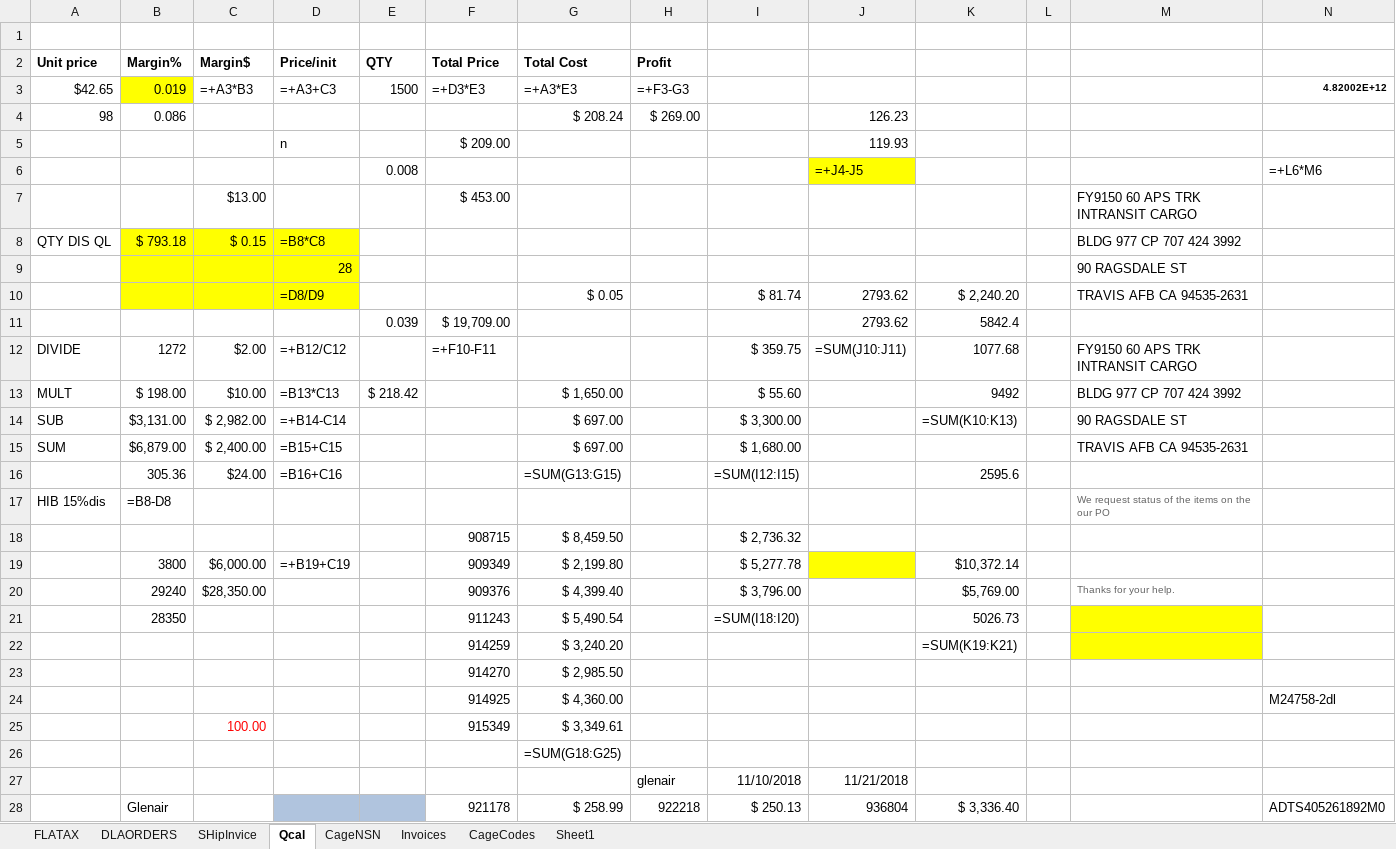
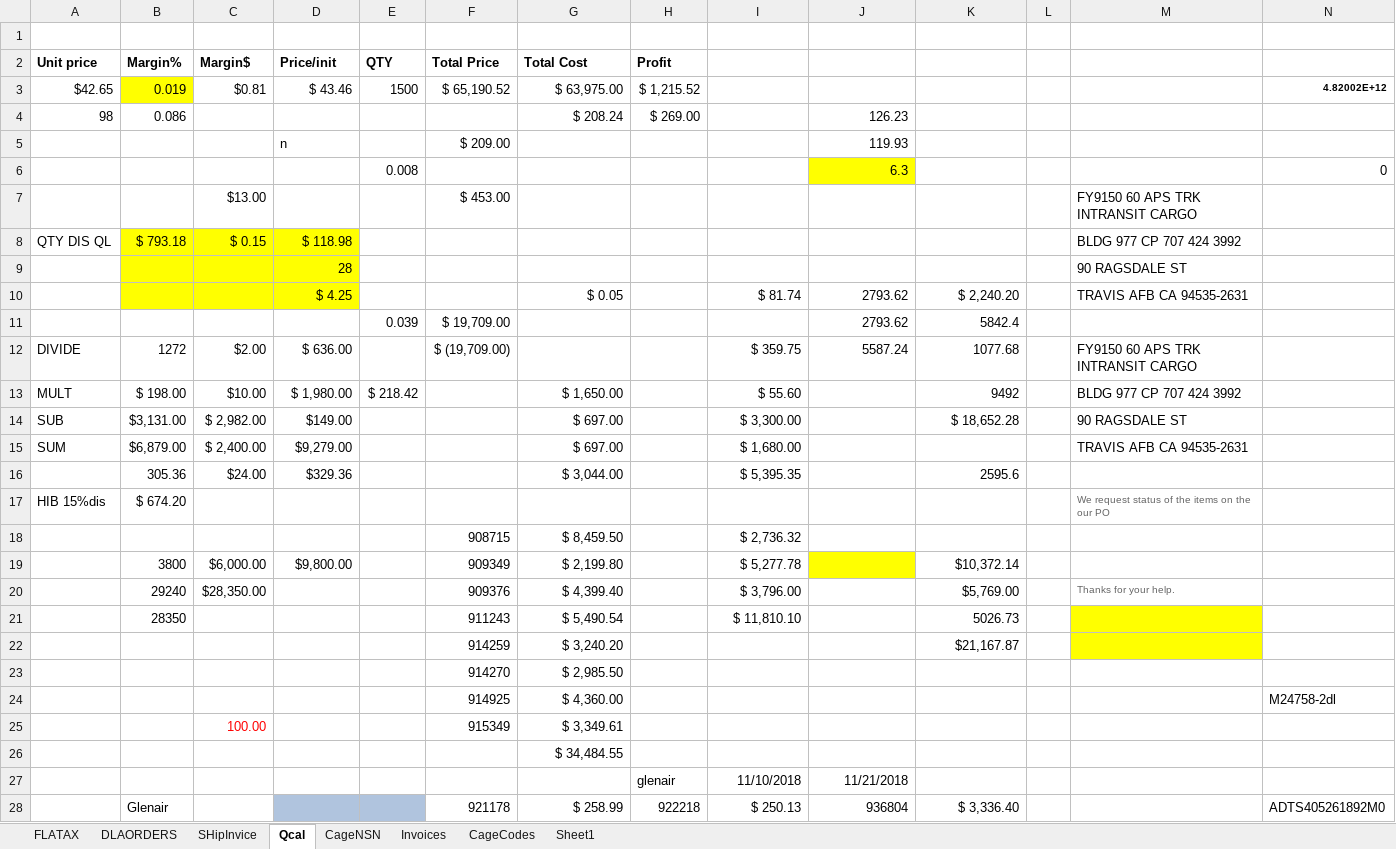
Before and after one commit to KaySea0/WestSim, an Excel workbook: Ship-Invoice-02282019.xlsx, sheet Qcal, drawn as a sheet; only a part is shown; values as stored, in another font and other column widths than the file's, no borders; formulas without a stored value are shown as written; removed rows and columns are numbered as before the commit, all else as after; rows hold the shown columns only; the diff covers the shown part only; the diff names each change by its address in the sheet, - before the commit and + after, or states it on an @@ line.

```diff
--- a/Ship-Invoice-02282019.xlsx (sheet Qcal)
+++ b/Ship-Invoice-02282019.xlsx (sheet Qcal)
-C3 (Margin$): =+A3*B3
+C3 (Margin$): $0.81
-D3 (Price/init): =+A3+C3
+D3 (Price/init): $ 43.46
-F3 (Total Price): =+D3*E3
+F3 (Total Price): $ 65,190.52
-G3 (Total Cost): =+A3*E3
+G3 (Total Cost): $ 63,975.00
-H3 (Profit): =+F3-G3
+H3 (Profit): $ 1,215.52
-row 6:  |  |  |  | 0.008 |  |  |  |  | =+J4-J5 |  |  |  | =+L6*M6
+row 6:  |  |  |  | 0.008 |  |  |  |  | 6.3 |  |  |  | 0
-D8 (Price/init): =B8*C8
+D8 (Price/init): $ 118.98
-D10 (Price/init): =D8/D9
+D10 (Price/init): $ 4.25
-D12 (Price/init): =+B12/C12
+D12 (Price/init): $ 636.00
-F12 (Total Price): =+F10-F11
+F12 (Total Price): $ (19,709.00)
-J12: =SUM(J10:J11)
+J12: 5587.24
-D13 (Price/init): =B13*C13
+D13 (Price/init): $ 1,980.00
-D14 (Price/init): =+B14-C14
+D14 (Price/init): $149.00
-K14: =SUM(K10:K13)
+K14: $ 18,652.28
-D15 (Price/init): =B15+C15
+D15 (Price/init): $9,279.00
-D16 (Price/init): =B16+C16
+D16 (Price/init): $329.36
-G16 (Total Cost): =SUM(G13:G15)
+G16 (Total Cost): $ 3,044.00
-I16: =SUM(I12:I15)
+I16: $ 5,395.35
-B17 (Margin%): =B8-D8
+B17 (Margin%): $ 674.20
-D19 (Price/init): =+B19+C19
+D19 (Price/init): $9,800.00
-I21: =SUM(I18:I20)
+I21: $ 11,810.10
-K22: =SUM(K19:K21)
+K22: $21,167.87
-G26 (Total Cost): =SUM(G18:G25)
+G26 (Total Cost): $ 34,484.55
```
Also changed, not shown: 22 edited cells elsewhere in this sheet, sheet DLAORDERS, sheet Invoices, sheet SHipInvice, sheet FLATAX, sheet CageCodes, hidden cells, 3 other files.
